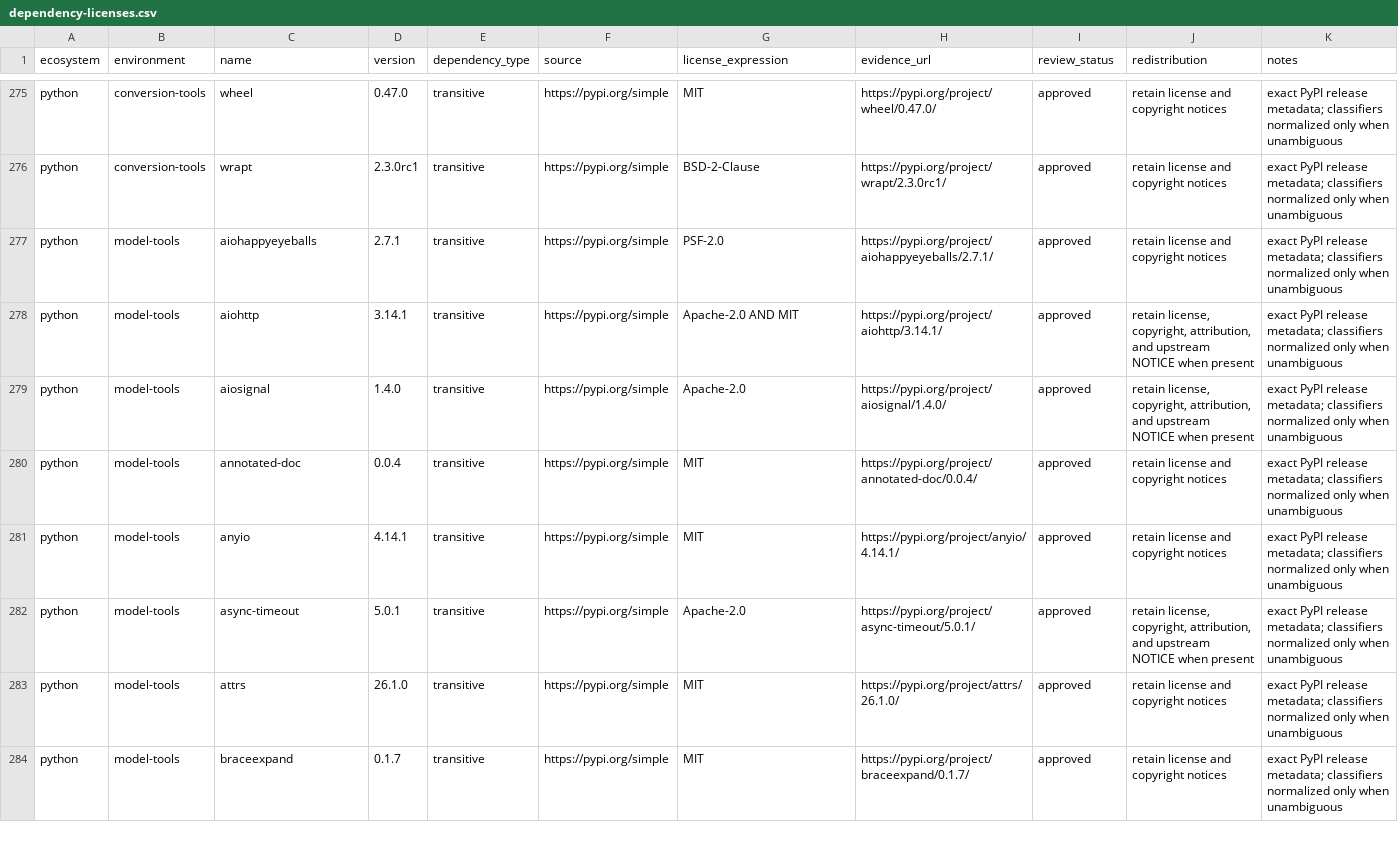
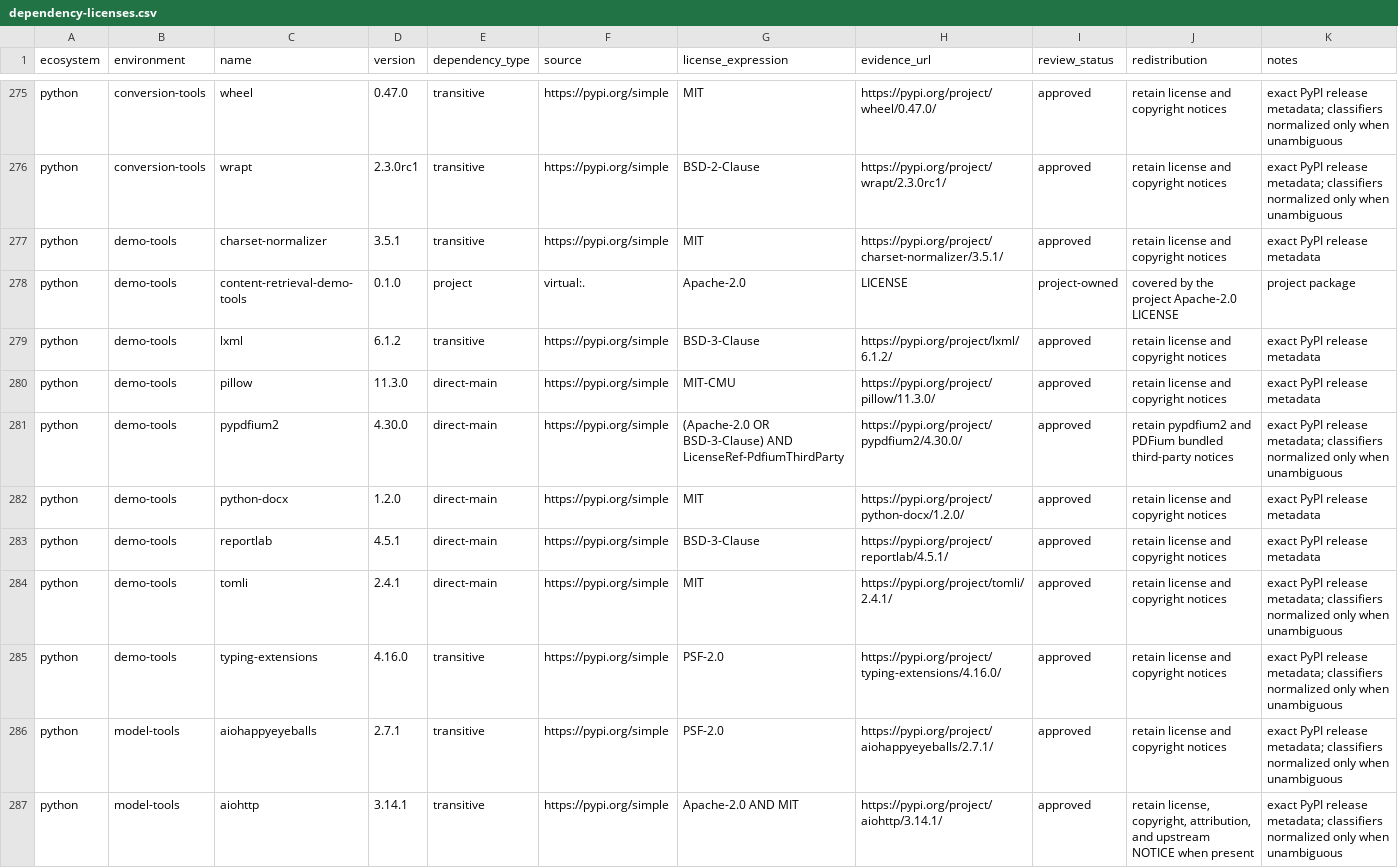
Before and after one commit to SHE3232/content-retrieval-system, a CSV file: docs/dependency-licenses.csv, drawn as a sheet; only a part is shown, gaps mark what is left out; the shorter side is filled out with more unchanged rows.

Commit message:
fix: secure demo publishing and compliance

```diff
--- a/docs/dependency-licenses.csv
+++ b/docs/dependency-licenses.csv
@@ -276,2 +276,11 @@ python,conversion-tools,wheel,0.47.0,transitive,https://pypi.org/simple,MIT,http
 python,conversion-tools,wrapt,2.3.0rc1,transitive,https://pypi.org/simple,BSD-2-Clause,https://pypi.org/project/wrapt/2.3.0rc1/,approved,retain license and copyright notices,exact PyPI release metadata; classifiers normalized only when unambiguous
+python,demo-tools,charset-normalizer,3.5.1,transitive,https://pypi.org/simple,MIT,https://pypi.org/project/charset-normalizer/3.5.1/,approved,retain license and copyright notices,exact PyPI release metadata
+python,demo-tools,content-retrieval-demo-tools,0.1.0,project,virtual:.,Apache-2.0,LICENSE,project-owned,covered by the project Apache-2.0 LICENSE,project package
+python,demo-tools,lxml,6.1.2,transitive,https://pypi.org/simple,BSD-3-Clause,https://pypi.org/project/lxml/6.1.2/,approved,retain license and copyright notices,exact PyPI release metadata
+python,demo-tools,pillow,11.3.0,direct-main,https://pypi.org/simple,MIT-CMU,https://pypi.org/project/pillow/11.3.0/,approved,retain license and copyright notices,exact PyPI release metadata
+python,demo-tools,pypdfium2,4.30.0,direct-main,https://pypi.org/simple,(Apache-2.0 OR BSD-3-Clause) AND LicenseRef-PdfiumThirdParty,https://pypi.org/project/pypdfium2/4.30.0/,approved,retain pypdfium2 and PDFium bundled third-party notices,exact PyPI release metadata; classifiers normalized only when unambiguous
+python,demo-tools,python-docx,1.2.0,direct-main,https://pypi.org/simple,MIT,https://pypi.org/project/python-docx/1.2.0/,approved,retain license and copyright notices,exact PyPI release metadata
+python,demo-tools,reportlab,4.5.1,direct-main,https://pypi.org/simple,BSD-3-Clause,https://pypi.org/project/reportlab/4.5.1/,approved,retain license and copyright notices,exact PyPI release metadata
+python,demo-tools,tomli,2.4.1,direct-main,https://pypi.org/simple,MIT,https://pypi.org/project/tomli/2.4.1/,approved,retain license and copyright notices,exact PyPI release metadata; classifiers normalized only when unambiguous
+python,demo-tools,typing-extensions,4.16.0,transitive,https://pypi.org/simple,PSF-2.0,https://pypi.org/project/typing-extensions/4.16.0/,approved,retain license and copyright notices,exact PyPI release metadata; classifiers normalized only when unambiguous
 python,model-tools,aiohappyeyeballs,2.7.1,transitive,https://pypi.org/simple,PSF-2.0,https://pypi.org/project/aiohappyeyeballs/2.7.1/,approved,retain license and copyright notices,exact PyPI release metadata; classifiers normalized only when unambiguous
```
Also changed, not shown: 6 other files.
